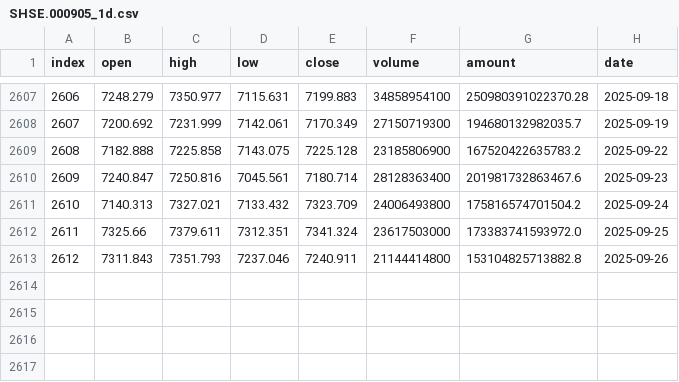
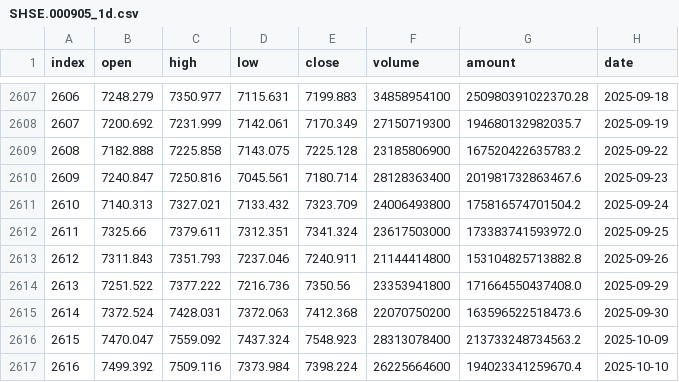
Before and after one commit to honins/csi_quant, a CSV file: data/SHSE.000905_1d.csv, drawn as a sheet; only a part is shown, gaps mark what is left out.

```diff
--- a/data/SHSE.000905_1d.csv
+++ b/data/SHSE.000905_1d.csv
@@ -2613 +2613,5 @@ index,open,high,low,close,volume,amount,date
 2612,7311.843,7351.793,7237.046,7240.911,21144414800,153104825713882.8,2025-09-26
+2613,7251.522,7377.222,7216.736,7350.56,23353941800,171664550437408.0,2025-09-29
+2614,7372.524,7428.031,7372.063,7412.368,22070750200,163596522518473.6,2025-09-30
+2615,7470.047,7559.092,7437.324,7548.923,28313078400,213733248734563.2,2025-10-09
+2616,7499.392,7509.116,7373.984,7398.224,26225664600,194023341259670.4,2025-10-10
```
Also changed, not shown: 7 other files.
